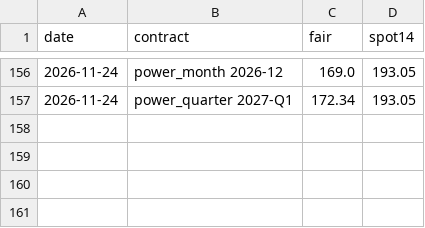
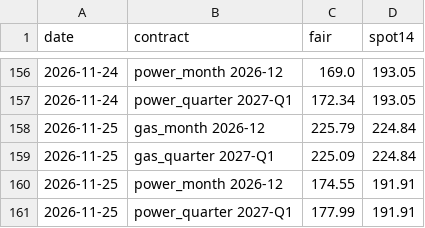
Before and after one commit to bruno-crosbie/Power-strategies, a CSV file: weather-fade/live/fair_values.csv, drawn as a sheet; only a part is shown, gaps mark what is left out; the diff names each change by its address in the sheet, - before the commit and + after, or states it on an @@ line.

```diff
--- a/weather-fade/live/fair_values.csv
+++ b/weather-fade/live/fair_values.csv
+row 158: 2026-11-25 | gas_month 2026-12 | 225.79 | 224.84
+row 159: 2026-11-25 | gas_quarter 2027-Q1 | 225.09 | 224.84
+row 160: 2026-11-25 | power_month 2026-12 | 174.55 | 191.91
+row 161: 2026-11-25 | power_quarter 2027-Q1 | 177.99 | 191.91
```
Also changed, not shown: 2 other files.
